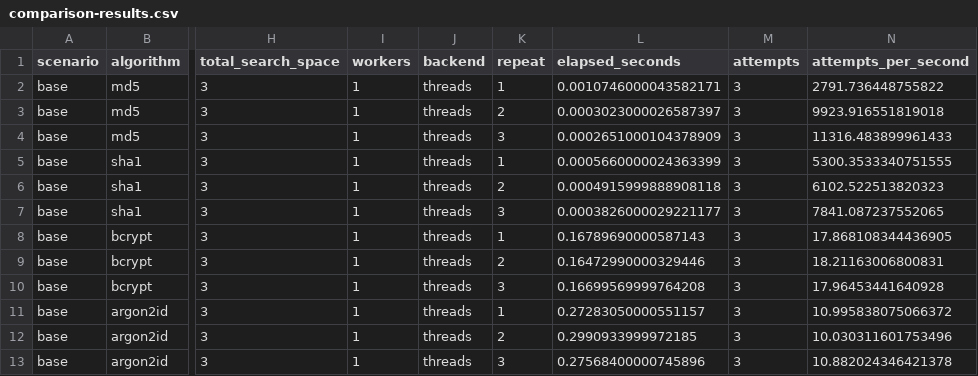
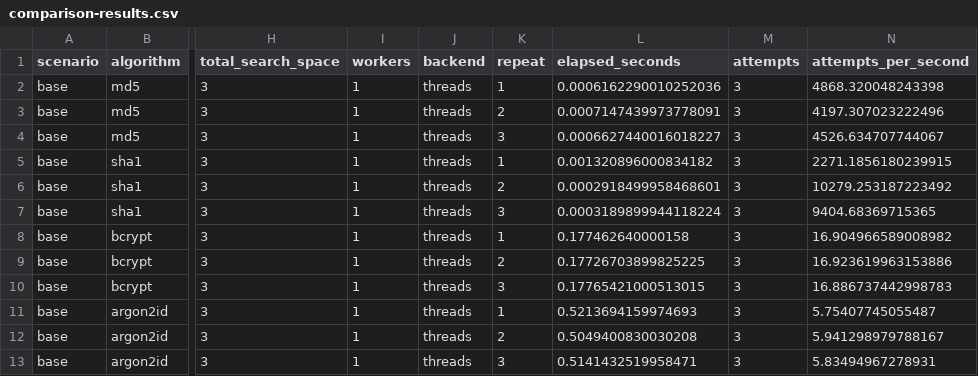
Before and after one commit to Rd1v1/sdlc-lab3, a CSV file: reports/comparison-results.csv, drawn as a sheet; only a part is shown, gaps mark what is left out; the diff names each change by its address in the sheet, - before the commit and + after, or states it on an @@ line.

```diff
--- a/reports/comparison-results.csv
+++ b/reports/comparison-results.csv
-L2 (elapsed_seconds): 0.0010746000043582171
+L2 (elapsed_seconds): 0.0006162290010252036
-N2 (attempts_per_second): 2791.736448755822
+N2 (attempts_per_second): 4868.320048243398
-L3 (elapsed_seconds): 0.0003023000026587397
+L3 (elapsed_seconds): 0.0007147439973778091
-N3 (attempts_per_second): 9923.916551819018
+N3 (attempts_per_second): 4197.307023222496
-L4 (elapsed_seconds): 0.0002651000104378909
+L4 (elapsed_seconds): 0.0006627440016018227
-N4 (attempts_per_second): 11316.483899961433
+N4 (attempts_per_second): 4526.634707744067
-L5 (elapsed_seconds): 0.0005660000024363399
+L5 (elapsed_seconds): 0.001320896000834182
-N5 (attempts_per_second): 5300.3533340751555
+N5 (attempts_per_second): 2271.1856180239915
-L6 (elapsed_seconds): 0.0004915999888908118
+L6 (elapsed_seconds): 0.0002918499958468601
-N6 (attempts_per_second): 6102.522513820323
+N6 (attempts_per_second): 10279.253187223492
-L7 (elapsed_seconds): 0.0003826000029221177
+L7 (elapsed_seconds): 0.0003189899944118224
-N7 (attempts_per_second): 7841.087237552065
+N7 (attempts_per_second): 9404.68369715365
-L8 (elapsed_seconds): 0.16789690000587143
+L8 (elapsed_seconds): 0.177462640000158
-N8 (attempts_per_second): 17.868108344436905
+N8 (attempts_per_second): 16.904966589008982
-L9 (elapsed_seconds): 0.16472990000329446
+L9 (elapsed_seconds): 0.17726703899825225
-N9 (attempts_per_second): 18.21163006800831
+N9 (attempts_per_second): 16.923619963153886
-L10 (elapsed_seconds): 0.16699569999764208
+L10 (elapsed_seconds): 0.17765421000513015
-N10 (attempts_per_second): 17.96453441640928
+N10 (attempts_per_second): 16.886737442998783
-L11 (elapsed_seconds): 0.27283050000551157
+L11 (elapsed_seconds): 0.5213694159974693
-N11 (attempts_per_second): 10.995838075066372
+N11 (attempts_per_second): 5.75407745055487
-L12 (elapsed_seconds): 0.2990933999972185
+L12 (elapsed_seconds): 0.5049400830030208
-N12 (attempts_per_second): 10.030311601753496
+N12 (attempts_per_second): 5.941298979788167
-L13 (elapsed_seconds): 0.27568400000745896
+L13 (elapsed_seconds): 0.5141432519958471
-N13 (attempts_per_second): 10.882024346421378
+N13 (attempts_per_second): 5.83494967278931
```
Also changed, not shown: reports/hashcat-runs.csv, 8 other files.
